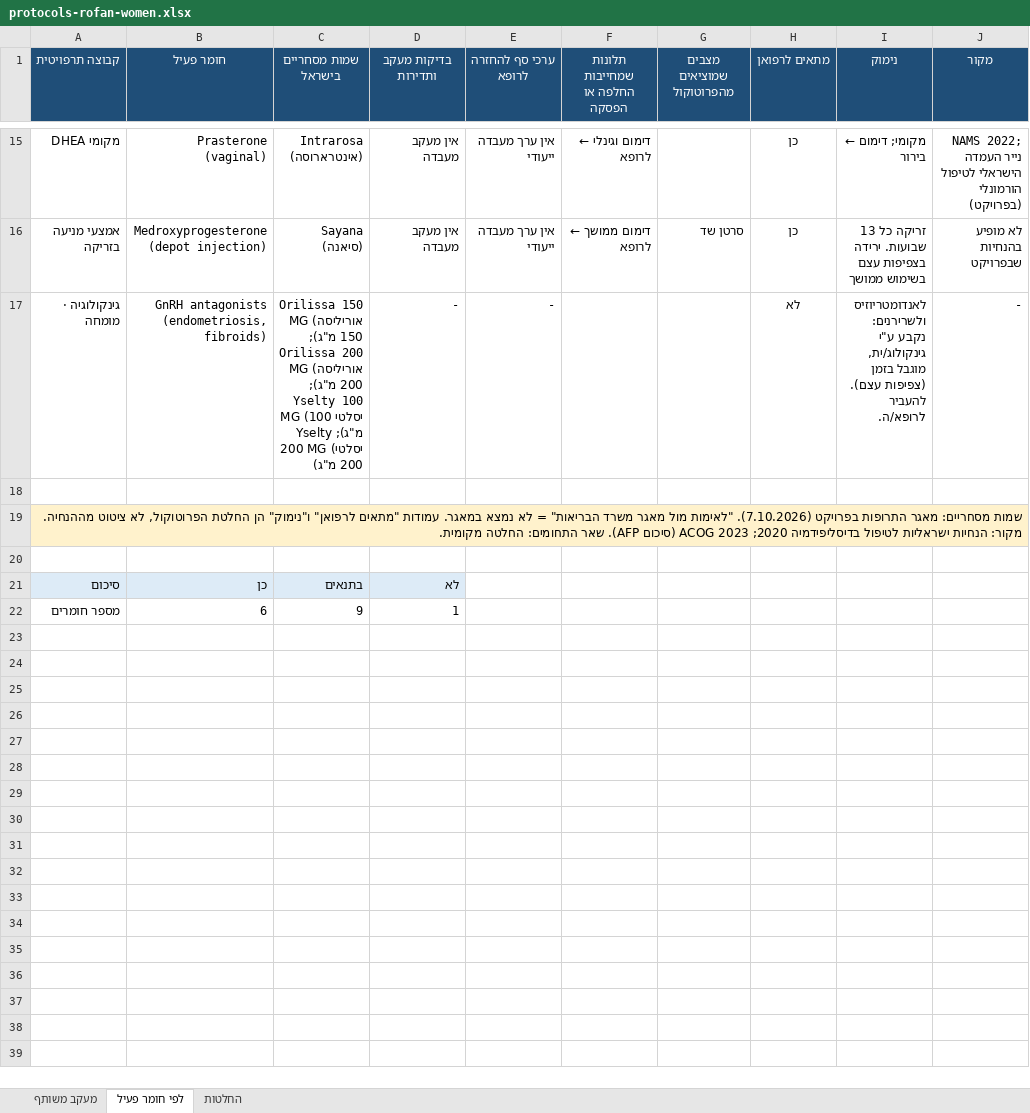
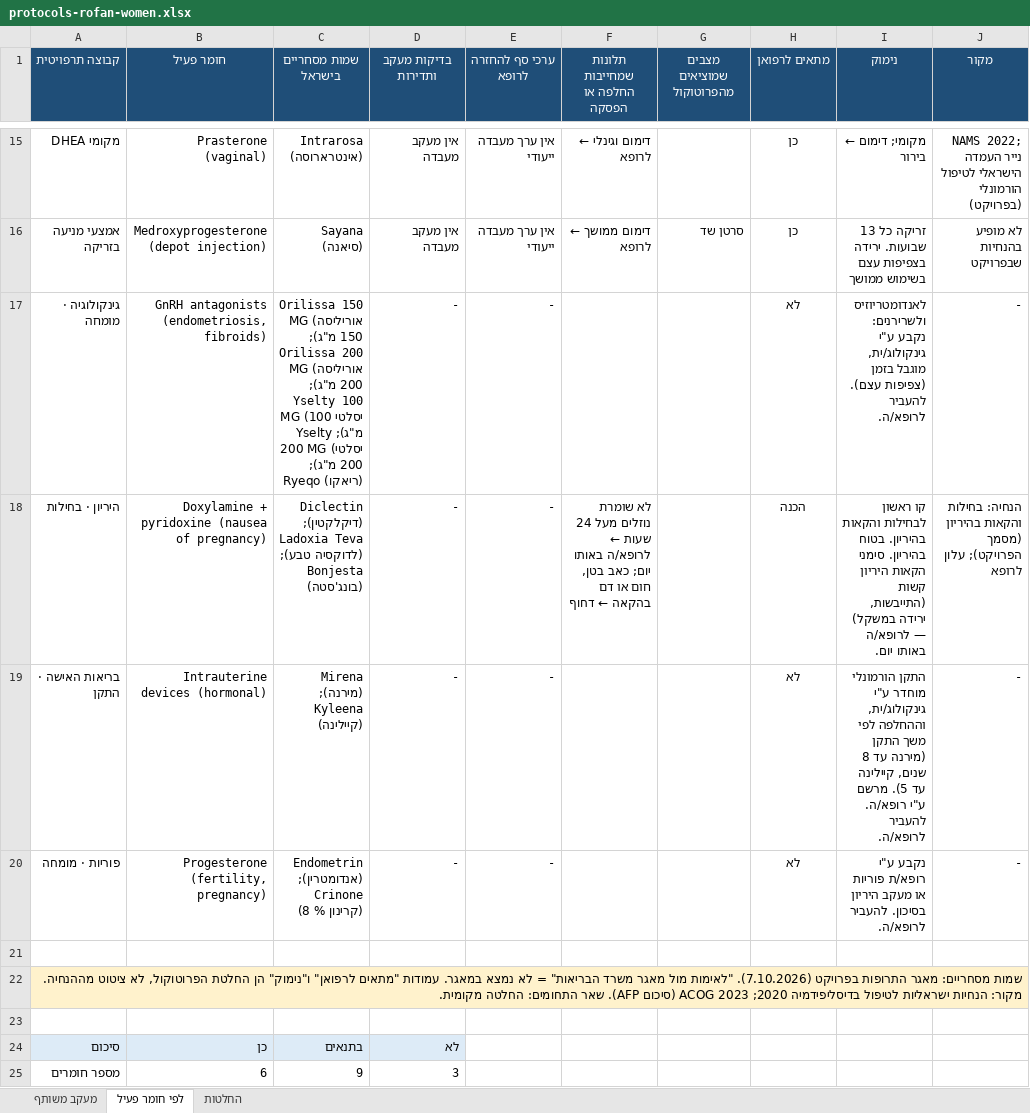
Before and after one commit to asseoy/medical_aids, an Excel workbook: protocols-rofan-women.xlsx, sheet לפי חומר פעיל, drawn as a sheet; only a part is shown, gaps mark what is left out; values as stored, in another font and other column widths than the file's, no borders; charts and pictures and conditional formats not drawn; addresses are those after the commit; the diff names each change by its address in the sheet, - before the commit and + after, or states it on an @@ line.

```diff
--- a/protocols-rofan-women.xlsx (sheet לפי חומר פעיל)
+++ b/protocols-rofan-women.xlsx (sheet לפי חומר פעיל)
-C17 (שמות מסחריים בישראל): …(יסלטי 200 מ"ג)
+C17 (שמות מסחריים בישראל): …(יסלטי 200 מ"ג); Ryeqo (ריאקו)
+row 18: היריון · בחילות | Doxylamine + pyridoxine (nausea of pregnancy) | Diclectin (דיקלקטין); Ladoxia Teva (לדוקסיה טבע); Bonjesta (בונג'סטה) | - | - | לא שומרת נוזלים מעל 24 שעות ← לרופא/ה באותו יום; כאב בטן, חום או דם בהקאה ← דחוף |  | הכנה | קו ראשון לבחילות והקאות בהיריון. בטוח בהיריון. סימני הקאות היריון קשות (התייבשות, ירידה במשקל) — לרופא/ה באותו יום. | הנחיה: בחילות והקאות בהיריון (מסמך הפרויקט); עלון לרופא
+row 19: בריאות האישה · התקן | Intrauterine devices (hormonal) | Mirena (מירנה); Kyleena (קיילינה) | - | - |  |  | לא | התקן הורמונלי מוחדר ע"י גינקולוג/ית, וההחלפה לפי משך התקן (מירנה עד 8 שנים, קיילינה עד 5). מרשם ע"י רופא/ה. להעביר לרופא/ה. | -
+row 20: פוריות · מומחה | Progesterone (fertility, pregnancy) | Endometrin (אנדומטרין); Crinone (קרינון % 8) | - | - |  |  | לא | נקבע ע"י רופא/ת פוריות או מעקב היריון בסיכון. להעביר לרופא/ה. | -
-D25 (בדיקות מעקב ותדירות): 1
+D25 (בדיקות מעקב ותדירות): 3
```
Also changed, not shown: formulas that keep their value, protocols-rofan-eyeskin.xlsx, protocols-rofan-immune.xlsx, 11 other files.
